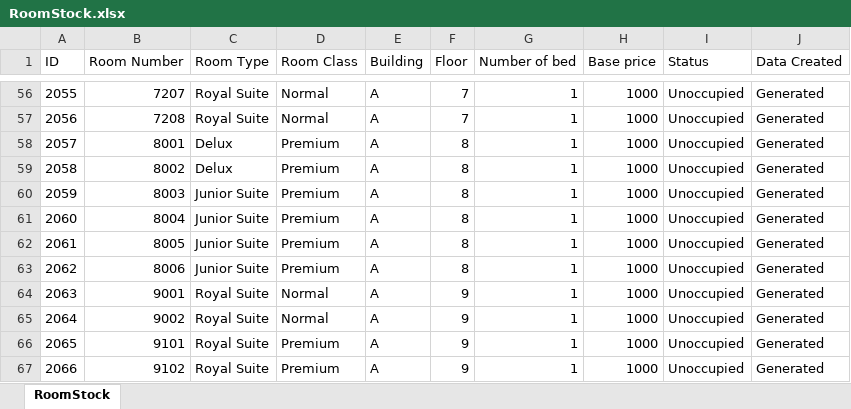
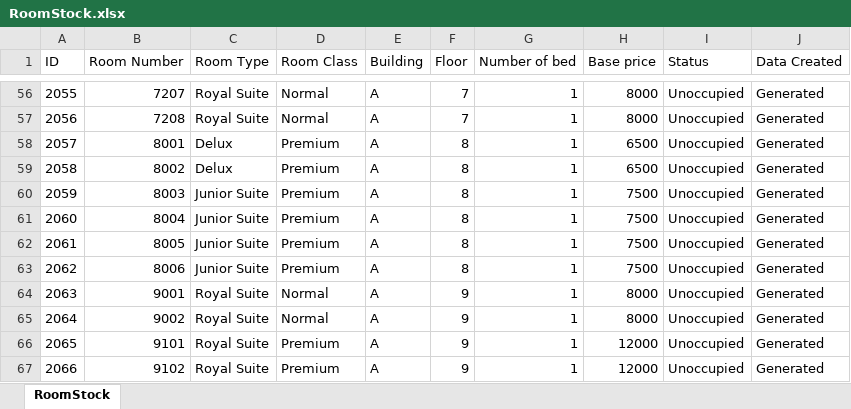
Before and after one commit to redzenova/iHotel, an Excel workbook: build/classes/db/RoomStock.xlsx, sheet RoomStock, drawn as a sheet; only a part is shown, gaps mark what is left out; values as stored, in another font and other column widths than the file's, no borders; the diff covers the shown part only; the diff names each change by its address in the sheet, - before the commit and + after, or states it on an @@ line.

```diff
--- a/build/classes/db/RoomStock.xlsx (sheet RoomStock)
+++ b/build/classes/db/RoomStock.xlsx (sheet RoomStock)
-H56:H57 (Base price): 1000
+H56:H57 (Base price): 8000
-H58:H59 (Base price): 1000
+H58:H59 (Base price): 6500
-H60:H63 (Base price): 1000
+H60:H63 (Base price): 7500
-H64:H65 (Base price): 1000
+H64:H65 (Base price): 8000
-H66:H67 (Base price): 1000
+H66:H67 (Base price): 12000
```
Also changed, not shown: 55 edited cells elsewhere in this sheet, build/classes/db/User.xlsx, src/db/RoomStock.xlsx, 15 other files.
